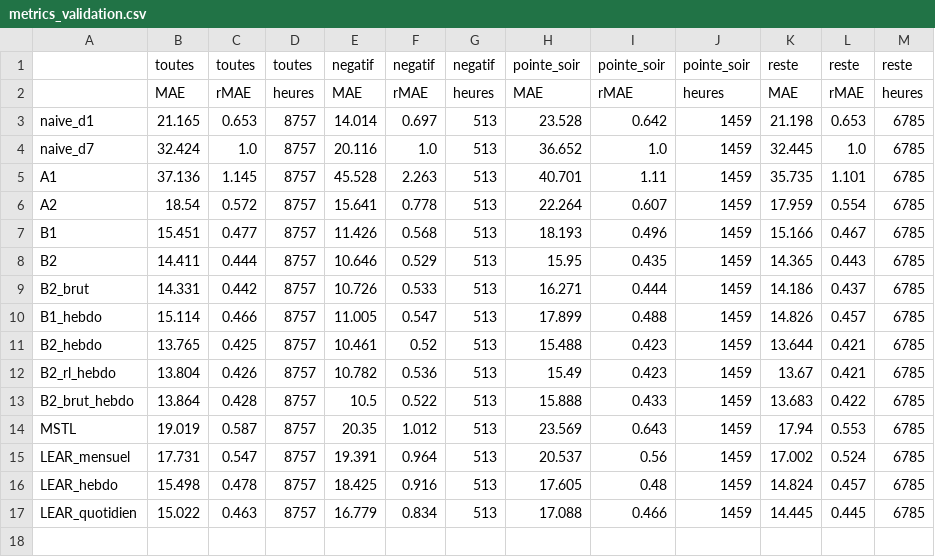
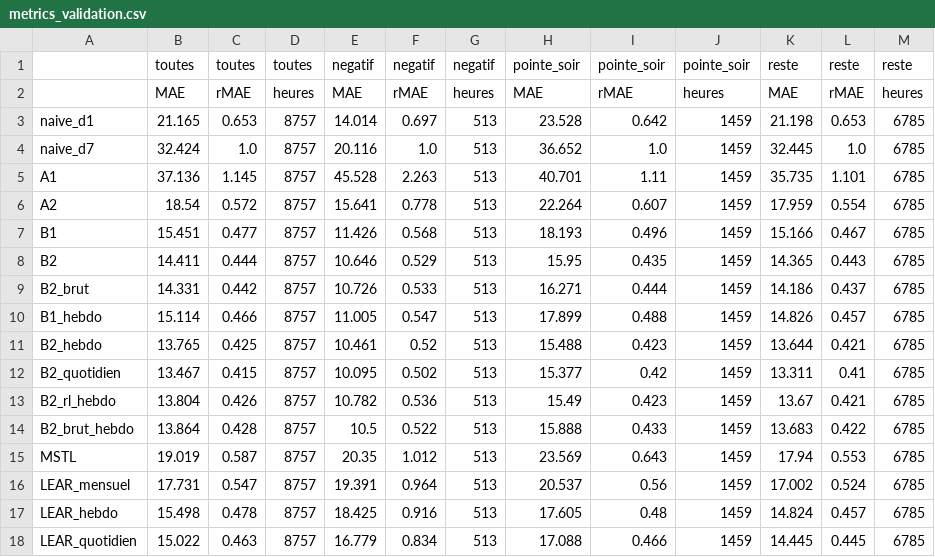
Before and after one commit to Odavdav/spot-prices-prediction, a CSV file: results/metrics_validation.csv, drawn as a sheet.

```diff
--- a/results/metrics_validation.csv
+++ b/results/metrics_validation.csv
@@ -11,2 +11,3 @@ B1_hebdo,15.114,0.466,8757,11.005,0.547,513,17.899,0.488,1459,14.826,0.457,6785
 B2_hebdo,13.765,0.425,8757,10.461,0.52,513,15.488,0.423,1459,13.644,0.421,6785
+B2_quotidien,13.467,0.415,8757,10.095,0.502,513,15.377,0.42,1459,13.311,0.41,6785
 B2_rl_hebdo,13.804,0.426,8757,10.782,0.536,513,15.49,0.423,1459,13.67,0.421,6785
```
Also changed, not shown: results/diebold_mariano_validation.csv.
